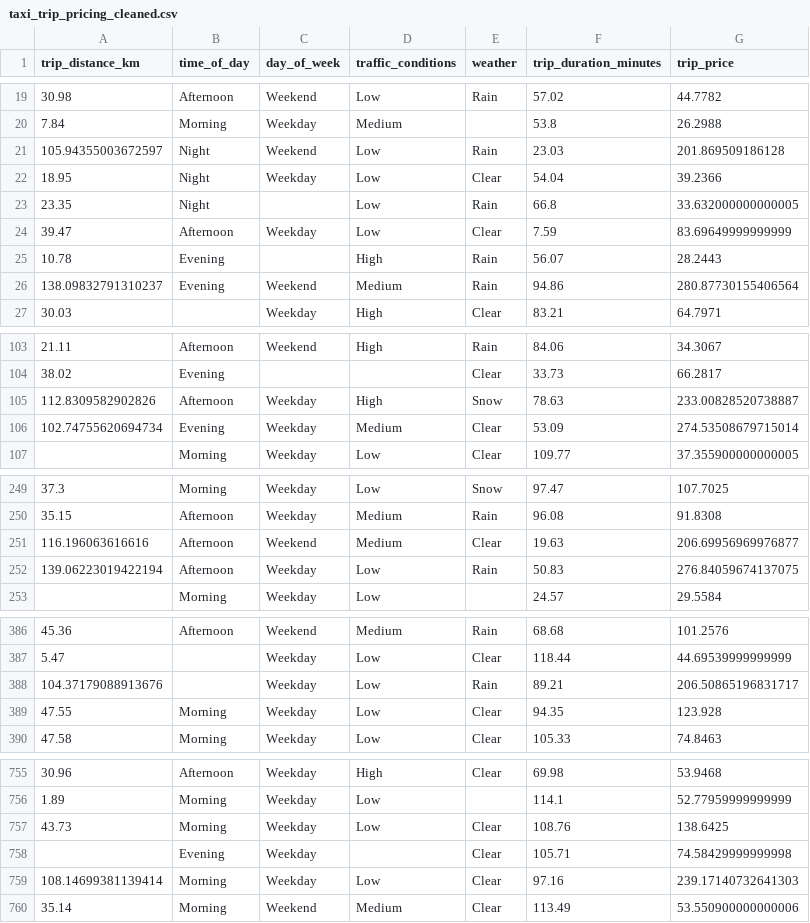
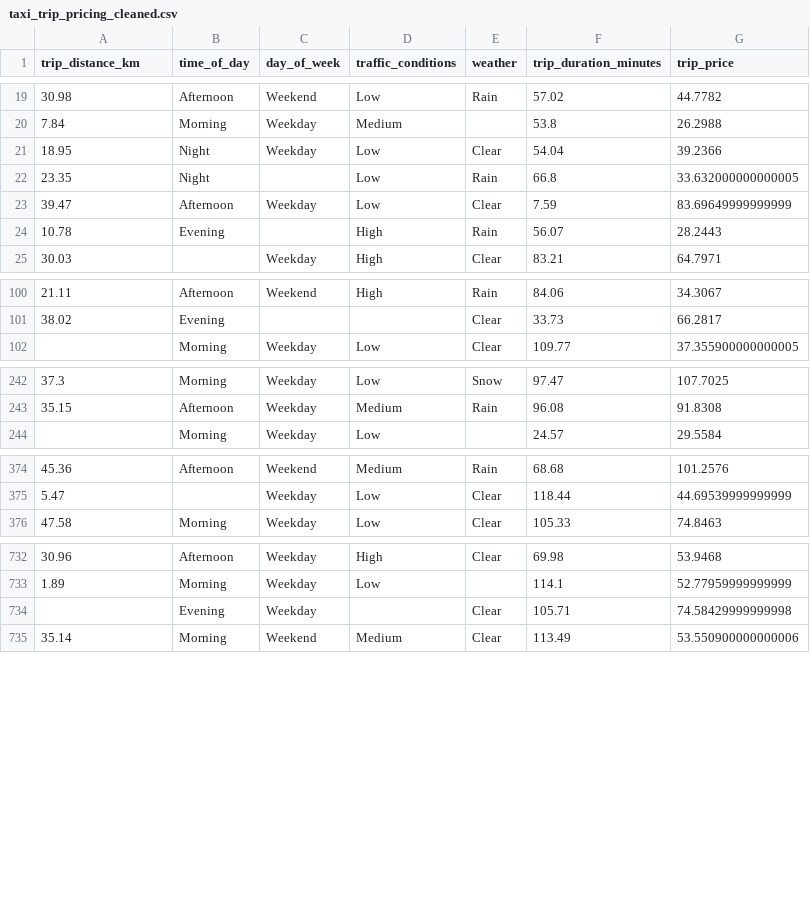
Before and after one commit to omeraytug/taxi-prediction-fullstack-omer-aytug, a CSV file: src/taxipred/data/taxi_trip_pricing_cleaned.csv, drawn as a sheet; only a part is shown, gaps mark what is left out; the diff covers the shown part only; the diff names each change by its address in the sheet, - before the commit and + after, or states it on an @@ line.

```diff
--- a/src/taxipred/data/taxi_trip_pricing_cleaned.csv
+++ b/src/taxipred/data/taxi_trip_pricing_cleaned.csv
-row 21: 105.94355003672597 | Night | Weekend | Low | Rain | 23.03 | 201.869509186128
-row 26: 138.09832791310237 | Evening | Weekend | Medium | Rain | 94.86 | 280.87730155406564
-row 105: 112.8309582902826 | Afternoon | Weekday | High | Snow | 78.63 | 233.00828520738887
-row 106: 102.74755620694734 | Evening | Weekday | Medium | Clear | 53.09 | 274.53508679715014
-row 251: 116.196063616616 | Afternoon | Weekend | Medium | Clear | 19.63 | 206.69956969976877
-row 252: 139.06223019422194 | Afternoon | Weekday | Low | Rain | 50.83 | 276.84059674137075
-row 388: 104.37179088913676 |  | Weekday | Low | Rain | 89.21 | 206.50865196831717
-row 389: 47.55 | Morning | Weekday | Low | Clear | 94.35 | 123.928
-row 757: 43.73 | Morning | Weekday | Low | Clear | 108.76 | 138.6425
-row 759: 108.14699381139414 | Morning | Weekday | Low | Clear | 97.16 | 239.17140732641303
```
Also changed, not shown: 16 removed rows elsewhere in this file, 7 other files.
